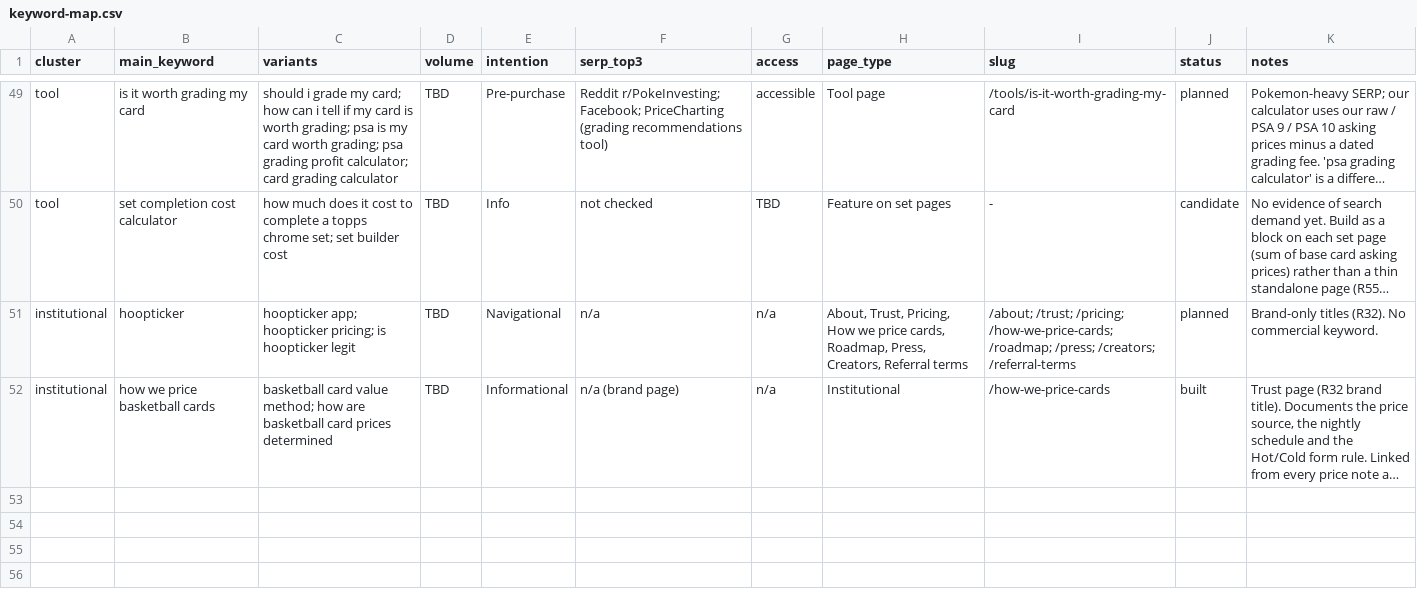
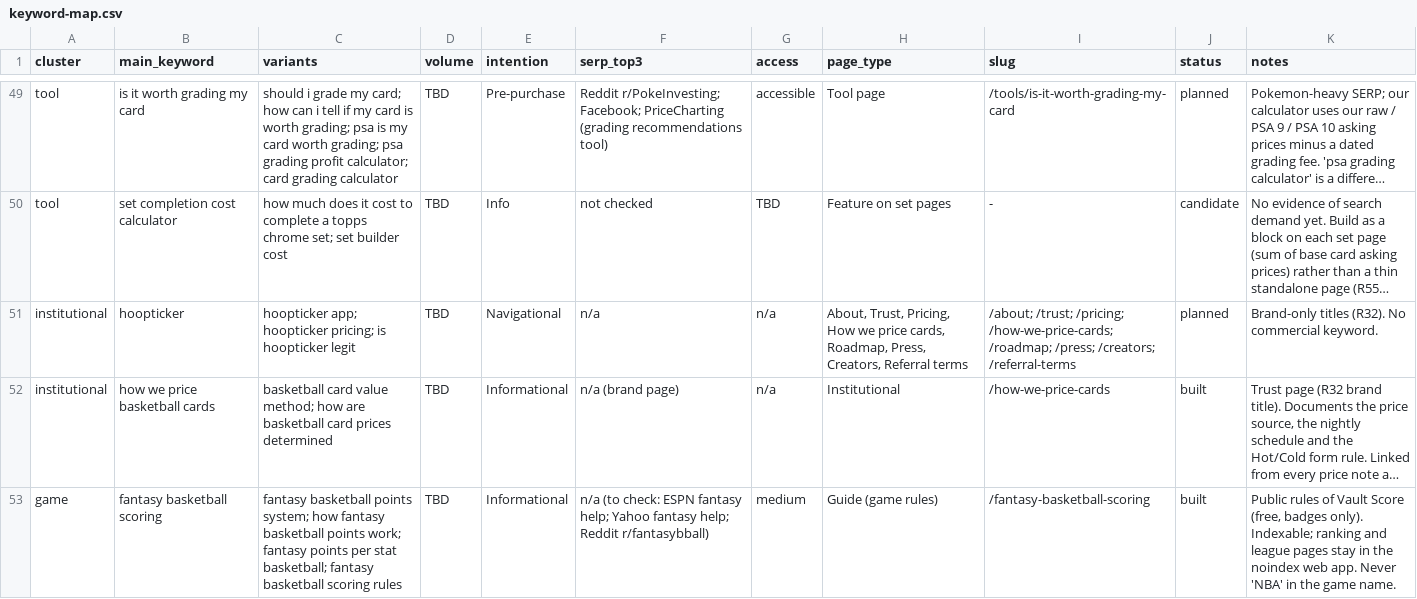
Before and after one commit to MartinFerret/courtvault, a CSV file: docs/keyword-map.csv, drawn as a sheet; only a part is shown, gaps mark what is left out; long unchanged cells end in …; the diff names each change by its address in the sheet, - before the commit and + after, or states it on an @@ line.

```diff
--- a/docs/keyword-map.csv
+++ b/docs/keyword-map.csv
+row 53: game | fantasy basketball scoring | fantasy basketball points system; how fantasy basketball points work; fantasy points per stat basketball; fantasy basketball scoring rules | TBD | Informational | n/a (to check: ESPN fantasy help; Yahoo fantasy help; Reddit r/fantasybball) | medium | Guide (game rules) | /fantasy-basketball-scoring | built | Public rules of Vault Score (free, badges only). Indexable; ranking and league pages stay in the noindex web app. Never 'NBA' in the game name.
```
Also changed, not shown: 16 other files.
